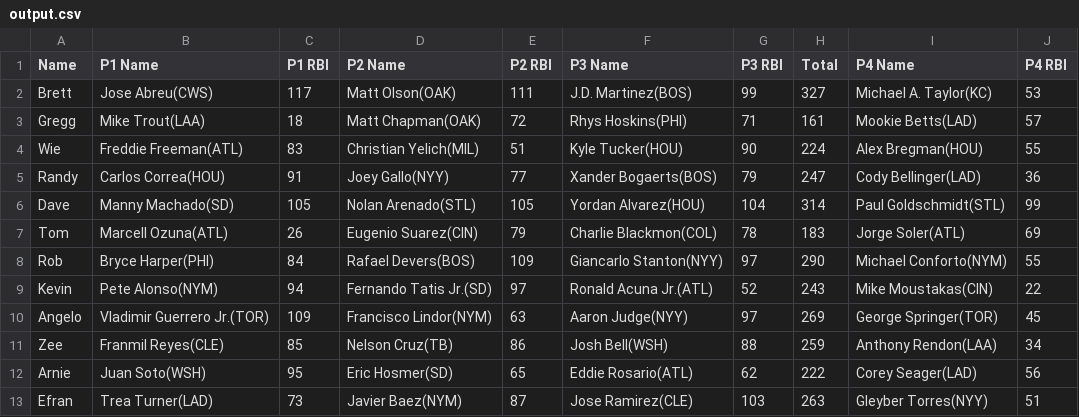
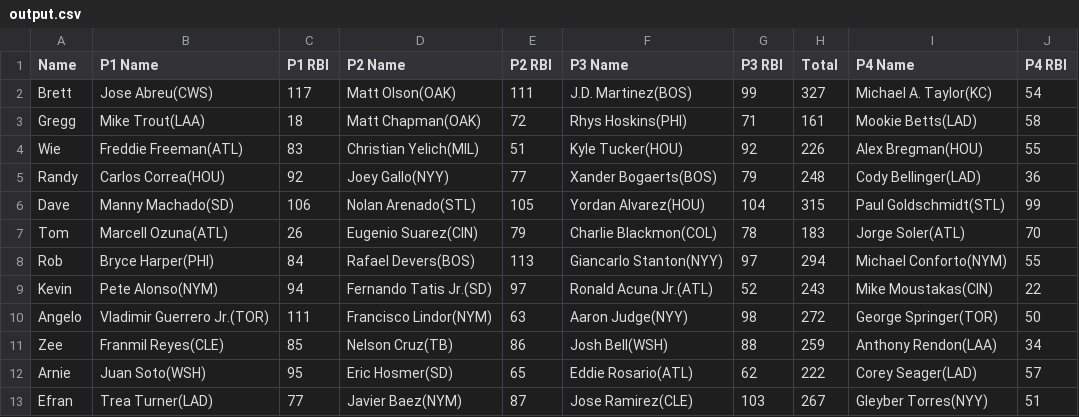
Before and after one commit to ocont/baseball, a CSV file: reports/output.csv, drawn as a sheet.

```diff
--- a/reports/output.csv
+++ b/reports/output.csv
@@ -1,13 +1,13 @@
 Name,P1 Name,P1 RBI,P2 Name,P2 RBI,P3 Name,P3 RBI,Total,P4 Name,P4 RBI
-Brett,Jose Abreu(CWS),117,Matt Olson(OAK),111,J.D. Martinez(BOS),99,327,Michael A. Taylor(KC),53
-Gregg,Mike Trout(LAA),18,Matt Chapman(OAK),72,Rhys Hoskins(PHI),71,161,Mookie Betts(LAD),57
-Wie,Freddie Freeman(ATL),83,Christian Yelich(MIL),51,Kyle Tucker(HOU),90,224,Alex Bregman(HOU),55
-Randy,Carlos Correa(HOU),91,Joey Gallo(NYY),77,Xander Bogaerts(BOS),79,247,Cody Bellinger(LAD),36
-Dave,Manny Machado(SD),105,Nolan Arenado(STL),105,Yordan Alvarez(HOU),104,314,Paul Goldschmidt(STL),99
-Tom,Marcell Ozuna(ATL),26,Eugenio Suarez(CIN),79,Charlie Blackmon(COL),78,183,Jorge Soler(ATL),69
-Rob,Bryce Harper(PHI),84,Rafael Devers(BOS),109,Giancarlo Stanton(NYY),97,290,Michael Conforto(NYM),55
+Brett,Jose Abreu(CWS),117,Matt Olson(OAK),111,J.D. Martinez(BOS),99,327,Michael A. Taylor(KC),54
+Gregg,Mike Trout(LAA),18,Matt Chapman(OAK),72,Rhys Hoskins(PHI),71,161,Mookie Betts(LAD),58
+Wie,Freddie Freeman(ATL),83,Christian Yelich(MIL),51,Kyle Tucker(HOU),92,226,Alex Bregman(HOU),55
+Randy,Carlos Correa(HOU),92,Joey Gallo(NYY),77,Xander Bogaerts(BOS),79,248,Cody Bellinger(LAD),36
+Dave,Manny Machado(SD),106,Nolan Arenado(STL),105,Yordan Alvarez(HOU),104,315,Paul Goldschmidt(STL),99
+Tom,Marcell Ozuna(ATL),26,Eugenio Suarez(CIN),79,Charlie Blackmon(COL),78,183,Jorge Soler(ATL),70
+Rob,Bryce Harper(PHI),84,Rafael Devers(BOS),113,Giancarlo Stanton(NYY),97,294,Michael Conforto(NYM),55
 Kevin,Pete Alonso(NYM),94,Fernando Tatis Jr.(SD),97,Ronald Acuna Jr.(ATL),52,243,Mike Moustakas(CIN),22
-Angelo,Vladimir Guerrero Jr.(TOR),109,Francisco Lindor(NYM),63,Aaron Judge(NYY),97,269,George Springer(TOR),45
+Angelo,Vladimir Guerrero Jr.(TOR),111,Francisco Lindor(NYM),63,Aaron Judge(NYY),98,272,George Springer(TOR),50
 Zee,Franmil Reyes(CLE),85,Nelson Cruz(TB),86,Josh Bell(WSH),88,259,Anthony Rendon(LAA),34
-Arnie,Juan Soto(WSH),95,Eric Hosmer(SD),65,Eddie Rosario(ATL),62,222,Corey Seager(LAD),56
-Efran,Trea Turner(LAD),73,Javier Baez(NYM),87,Jose Ramirez(CLE),103,263,Gleyber Torres(NYY),51
+Arnie,Juan Soto(WSH),95,Eric Hosmer(SD),65,Eddie Rosario(ATL),62,222,Corey Seager(LAD),57
+Efran,Trea Turner(LAD),77,Javier Baez(NYM),87,Jose Ramirez(CLE),103,267,Gleyber Torres(NYY),51
```
Also changed, not shown: 1 other file.
